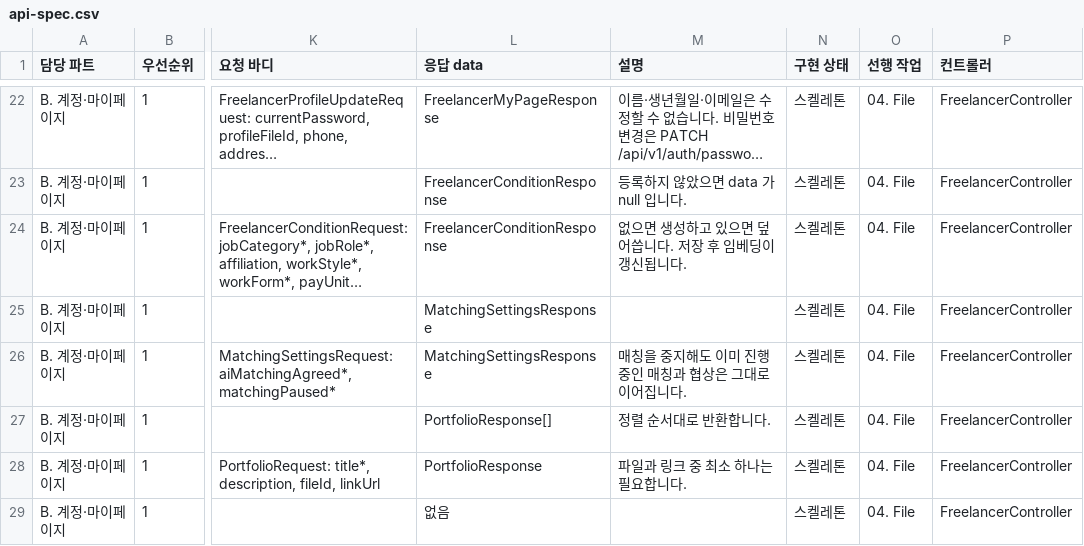
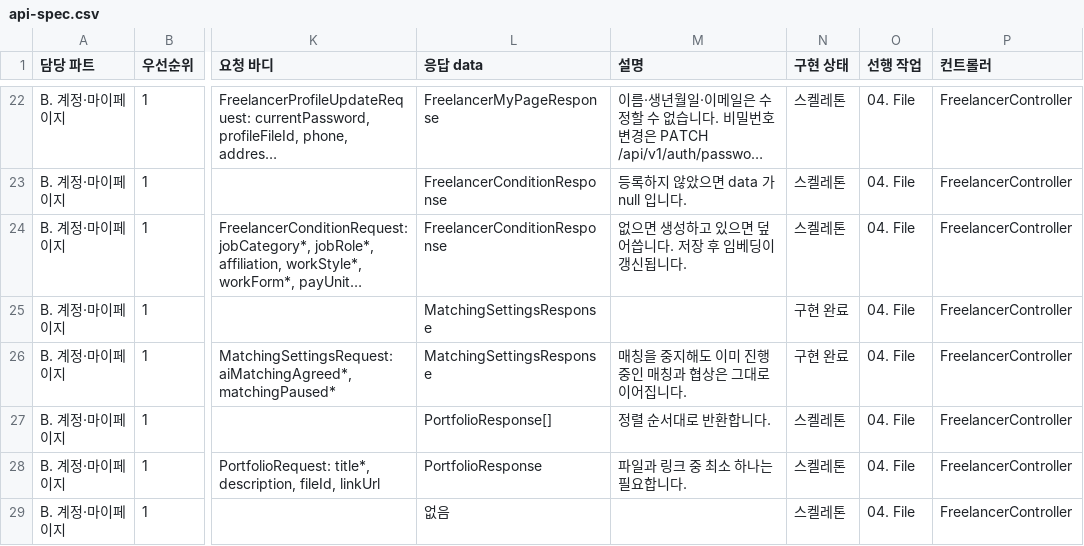
Before and after one commit to 52pairing/Pairing-backend, a CSV file: docs/api-spec.csv, drawn as a sheet; only a part is shown, gaps mark what is left out; long unchanged cells end in …; the diff names each change by its address in the sheet, - before the commit and + after, or states it on an @@ line.

Commit message:
docs: matchingPaused 하드필터 반영 후 문서/주석 동기화
Stage B 하드필터에 matching_paused 조건을 추가했는데 .ai/STATE.md와
MatchingPort 주석이 "AI매칭 동의+직군/직무"로만 남아 있어서 최신화했다.
docs/api-spec.csv의 매칭 설정 GET/PUT 두 줄도 스켈레톤 -> 구현 완료로 갱신.

```diff
--- a/docs/api-spec.csv
+++ b/docs/api-spec.csv
-N25:N26 (구현 상태): 스켈레톤
+N25:N26 (구현 상태): 구현 완료
```
Also changed, not shown: 2 other files.
